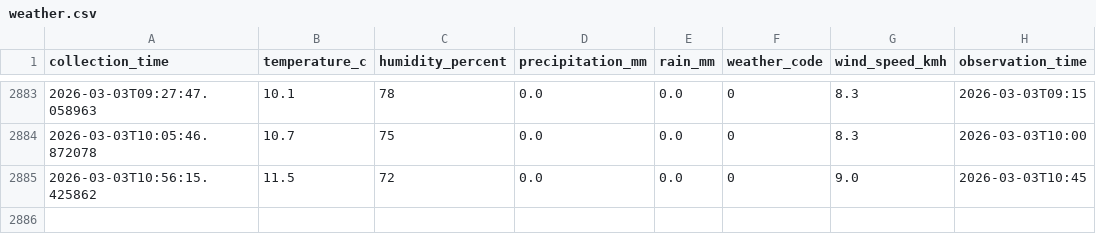
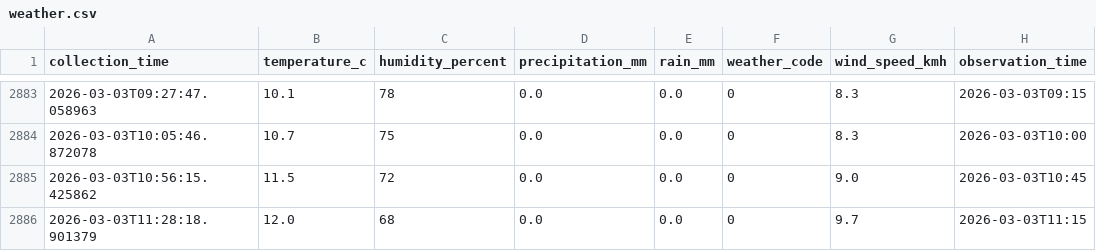
Before and after one commit to mayowaaloko/tfl-bus-optimization, a CSV file: data/weather/weather.csv, drawn as a sheet; only a part is shown, gaps mark what is left out.

```diff
--- a/data/weather/weather.csv
+++ b/data/weather/weather.csv
@@ -2885 +2885,2 @@ collection_time,temperature_c,humidity_percent,precipitation_mm,rain_mm,weather_
 2026-03-03T10:56:15.425862,11.5,72,0.0,0.0,0,9.0,2026-03-03T10:45
+2026-03-03T11:28:18.901379,12.0,68,0.0,0.0,0,9.7,2026-03-03T11:15
```
